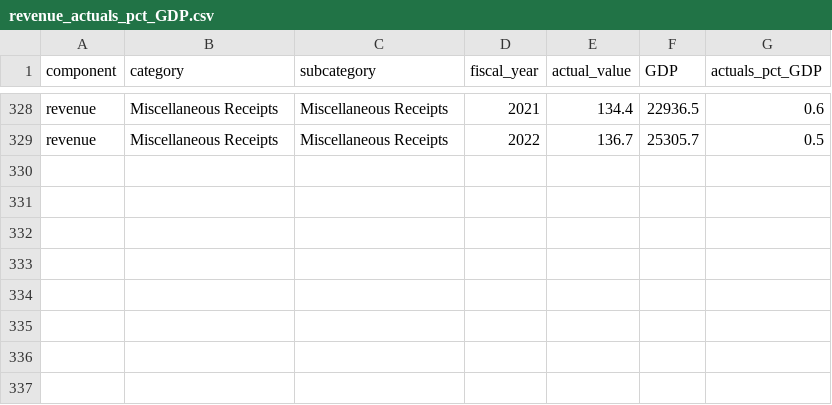
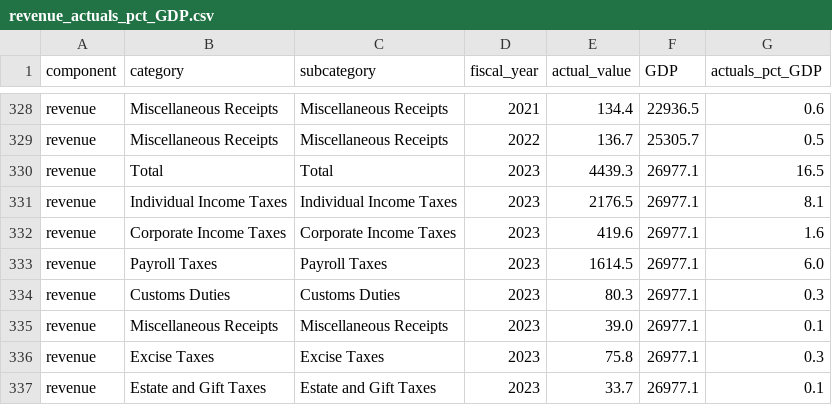
Before and after one commit to US-CBO/eval-projections, a CSV file: output_data/revenue_actuals_pct_GDP.csv, drawn as a sheet; only a part is shown, gaps mark what is left out; the diff names each change by its address in the sheet, - before the commit and + after, or states it on an @@ line.

```diff
--- a/output_data/revenue_actuals_pct_GDP.csv
+++ b/output_data/revenue_actuals_pct_GDP.csv
+row 330: revenue | Total | Total | 2023 | 4439.3 | 26977.1 | 16.5
+row 331: revenue | Individual Income Taxes | Individual Income Taxes | 2023 | 2176.5 | 26977.1 | 8.1
+row 332: revenue | Corporate Income Taxes | Corporate Income Taxes | 2023 | 419.6 | 26977.1 | 1.6
+row 333: revenue | Payroll Taxes | Payroll Taxes | 2023 | 1614.5 | 26977.1 | 6.0
+row 334: revenue | Customs Duties | Customs Duties | 2023 | 80.3 | 26977.1 | 0.3
+row 335: revenue | Miscellaneous Receipts | Miscellaneous Receipts | 2023 | 39.0 | 26977.1 | 0.1
+row 336: revenue | Excise Taxes | Excise Taxes | 2023 | 75.8 | 26977.1 | 0.3
+row 337: revenue | Estate and Gift Taxes | Estate and Gift Taxes | 2023 | 33.7 | 26977.1 | 0.1
```
Also changed, not shown: input_data/actuals.csv, output_data/debt_projection_errors.csv, 15 other files.
